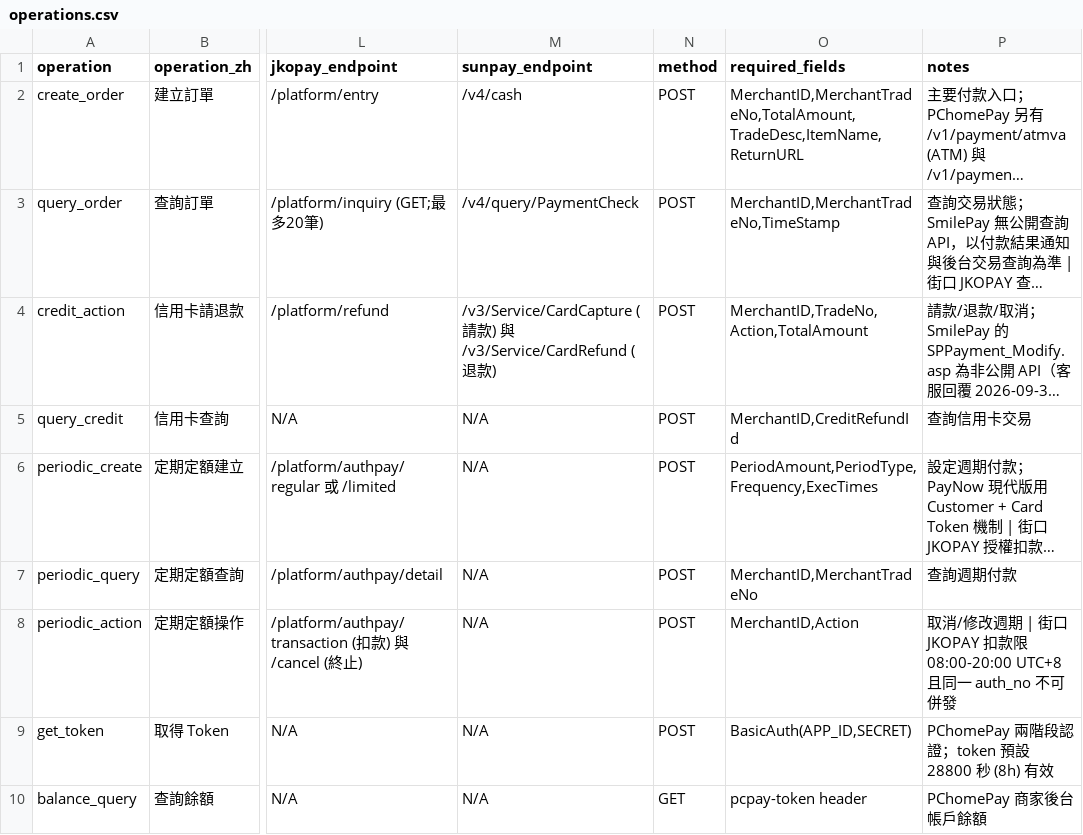
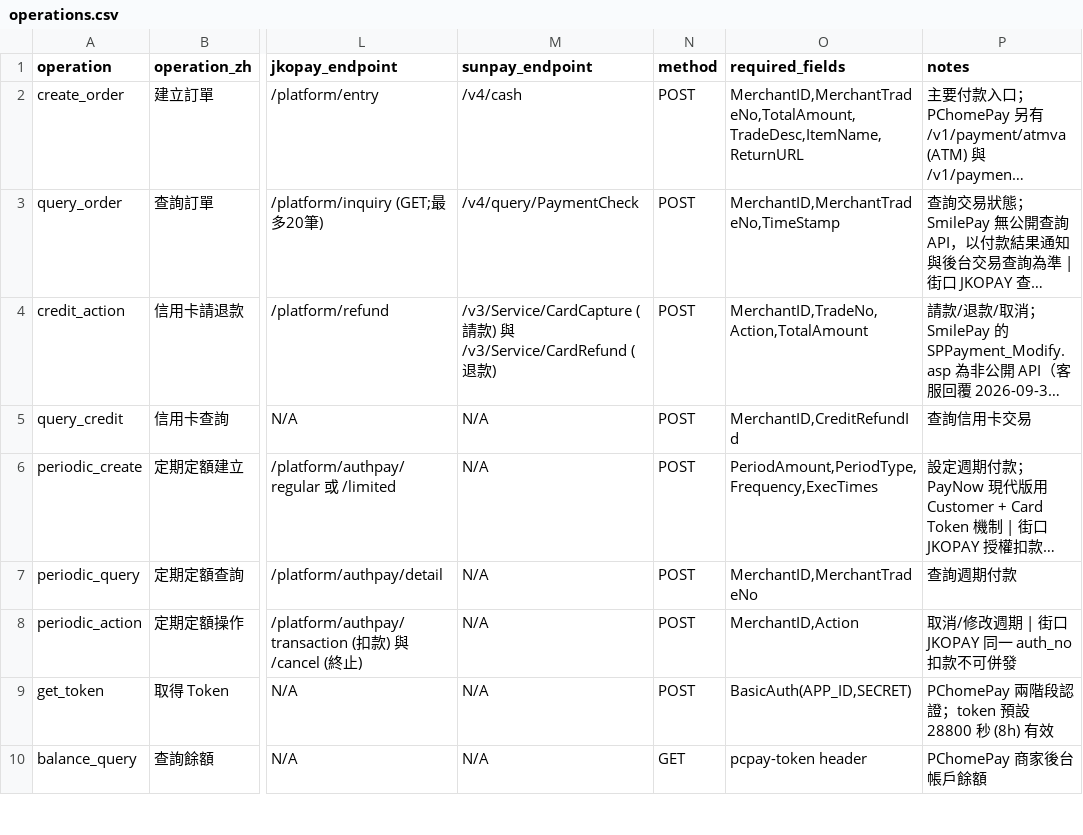
Before and after one commit to Moksa1123/taiwan-ecommerce-toolkit, a CSV file: payment-cli/assets/taiwan-payment/data/operations.csv, drawn as a sheet; only a part is shown, gaps mark what is left out; long unchanged cells end in …; the diff names each change by its address in the sheet, - before the commit and + after, or states it on an @@ line.

```diff
--- a/payment-cli/assets/taiwan-payment/data/operations.csv
+++ b/payment-cli/assets/taiwan-payment/data/operations.csv
-P8 (notes): …街口 JKOPAY 扣款限 08:00-20:00 UTC+8 且同一 auth_no 不可併發
+P8 (notes): …街口 JKOPAY 同一 auth_no 扣款不可併發
```
Also changed, not shown: invoice-cli/assets/taiwan-invoice/data/error-codes.csv, payment-cli/assets/taiwan-payment/data/providers.csv, 30 other files.
